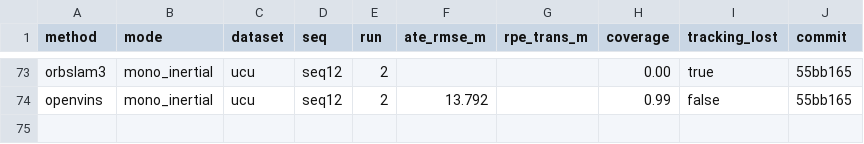
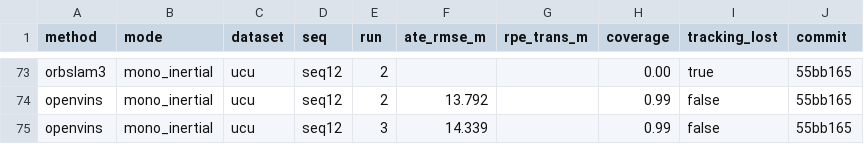
Before and after one commit to oToTak/slam-project-methods, a CSV file: results/summary_StarDestroyer.csv, drawn as a sheet; only a part is shown, gaps mark what is left out.

```diff
--- a/results/summary_StarDestroyer.csv
+++ b/results/summary_StarDestroyer.csv
@@ -74 +74,2 @@ orbslam3,mono_inertial,ucu,seq12,2,,,0.00,true,55bb165
 openvins,mono_inertial,ucu,seq12,2,13.792,,0.99,false,55bb165
+openvins,mono_inertial,ucu,seq12,3,14.339,,0.99,false,55bb165
```
Also changed, not shown: results/summary_extra_StarDestroyer.csv, 7 other files.
